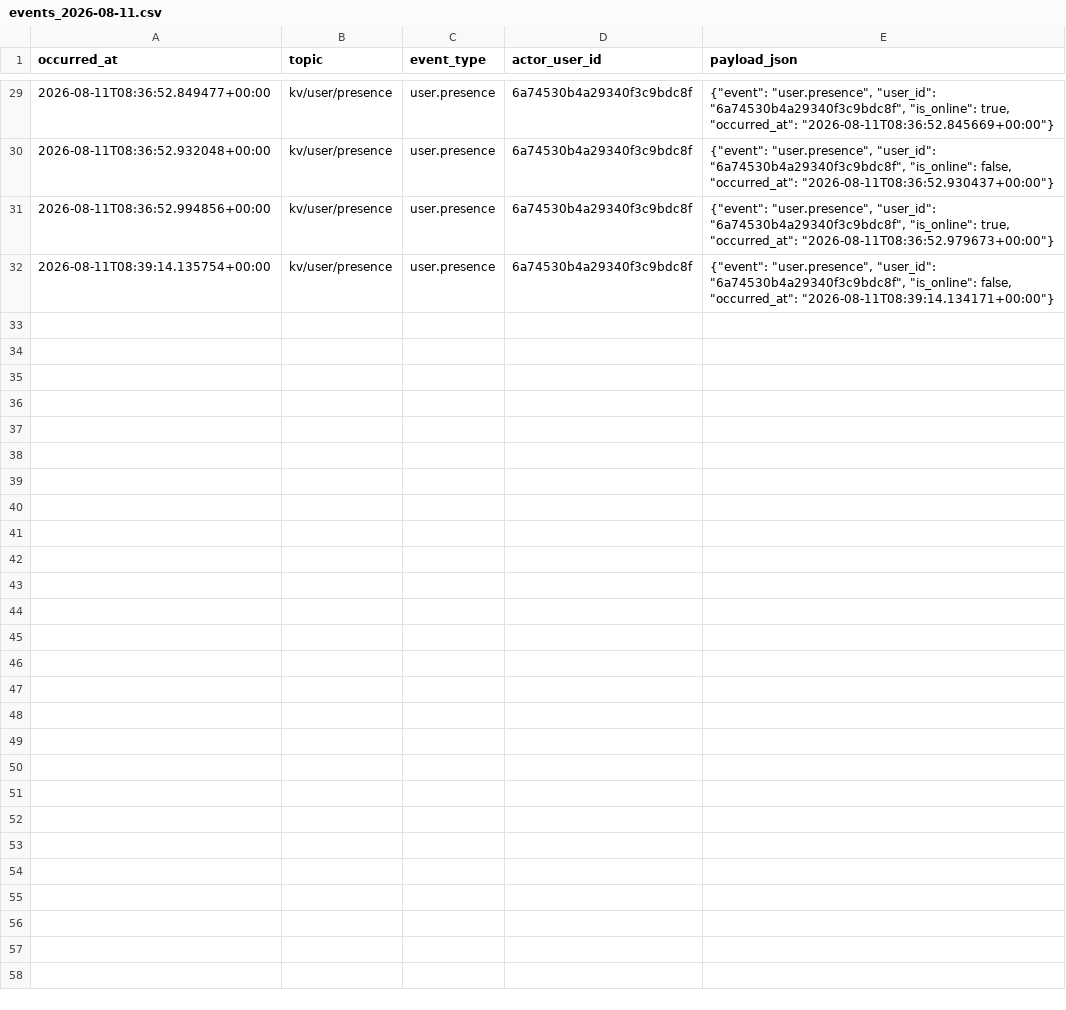
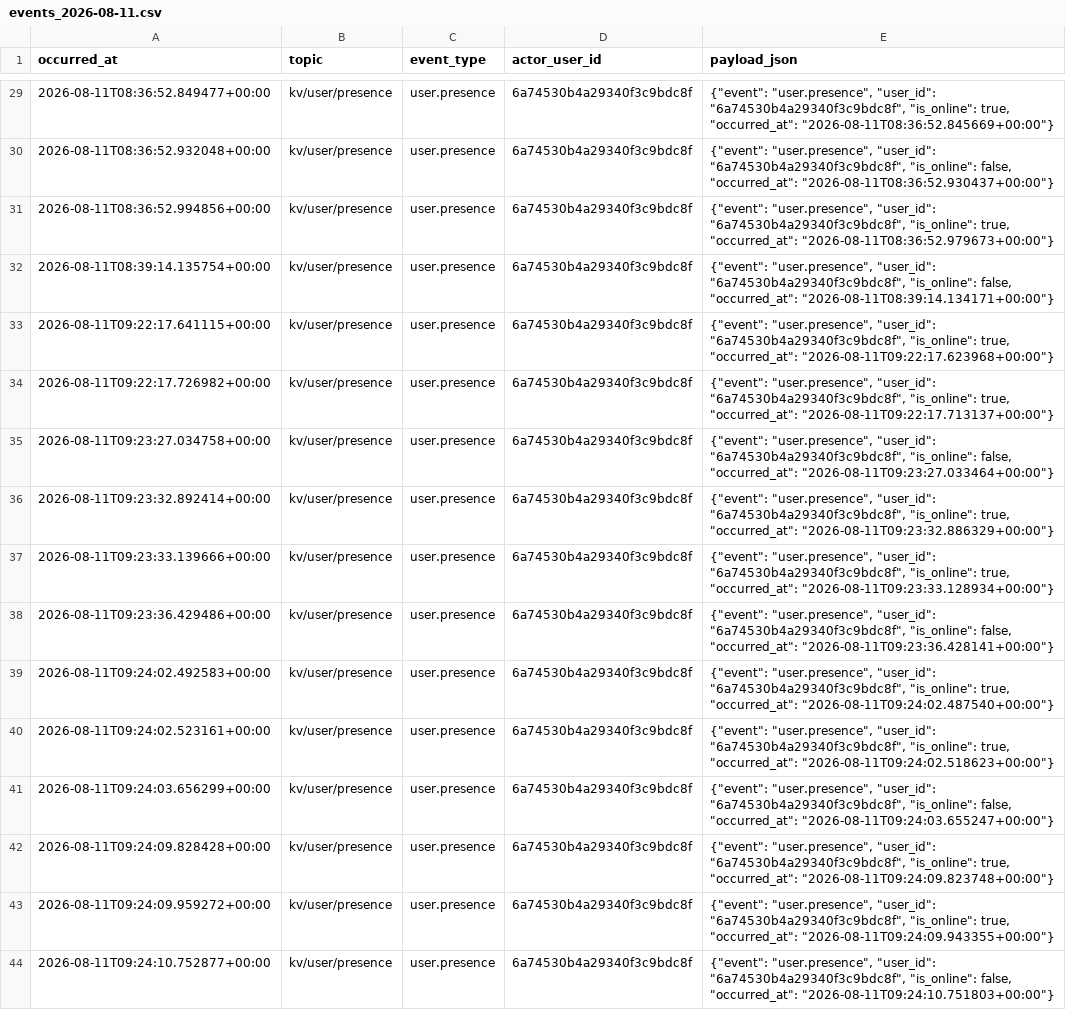
Before and after one commit to mtaliban/KUBADILISHANABACKEND, a CSV file: csv_output/events_2026-08-11.csv, drawn as a sheet; only a part is shown, gaps mark what is left out; the diff names each change by its address in the sheet, - before the commit and + after, or states it on an @@ line.

```diff
--- a/csv_output/events_2026-08-11.csv
+++ b/csv_output/events_2026-08-11.csv
+row 33: 2026-08-11T09:22:17.641115+00:00 | kv/user/presence | user.presence | 6a74530b4a29340f3c9bdc8f | {"event": "user.presence", "user_id": "6a74530b4a29340f3c9bdc8f", "is_online": true, "occurred_at": "2026-08-11T09:22:17.623968+00:00"}
+row 34: 2026-08-11T09:22:17.726982+00:00 | kv/user/presence | user.presence | 6a74530b4a29340f3c9bdc8f | {"event": "user.presence", "user_id": "6a74530b4a29340f3c9bdc8f", "is_online": true, "occurred_at": "2026-08-11T09:22:17.713137+00:00"}
+row 35: 2026-08-11T09:23:27.034758+00:00 | kv/user/presence | user.presence | 6a74530b4a29340f3c9bdc8f | {"event": "user.presence", "user_id": "6a74530b4a29340f3c9bdc8f", "is_online": false, "occurred_at": "2026-08-11T09:23:27.033464+00:00"}
+row 36: 2026-08-11T09:23:32.892414+00:00 | kv/user/presence | user.presence | 6a74530b4a29340f3c9bdc8f | {"event": "user.presence", "user_id": "6a74530b4a29340f3c9bdc8f", "is_online": true, "occurred_at": "2026-08-11T09:23:32.886329+00:00"}
+row 37: 2026-08-11T09:23:33.139666+00:00 | kv/user/presence | user.presence | 6a74530b4a29340f3c9bdc8f | {"event": "user.presence", "user_id": "6a74530b4a29340f3c9bdc8f", "is_online": true, "occurred_at": "2026-08-11T09:23:33.128934+00:00"}
+row 38: 2026-08-11T09:23:36.429486+00:00 | kv/user/presence | user.presence | 6a74530b4a29340f3c9bdc8f | {"event": "user.presence", "user_id": "6a74530b4a29340f3c9bdc8f", "is_online": false, "occurred_at": "2026-08-11T09:23:36.428141+00:00"}
+row 39: 2026-08-11T09:24:02.492583+00:00 | kv/user/presence | user.presence | 6a74530b4a29340f3c9bdc8f | {"event": "user.presence", "user_id": "6a74530b4a29340f3c9bdc8f", "is_online": true, "occurred_at": "2026-08-11T09:24:02.487540+00:00"}
+row 40: 2026-08-11T09:24:02.523161+00:00 | kv/user/presence | user.presence | 6a74530b4a29340f3c9bdc8f | {"event": "user.presence", "user_id": "6a74530b4a29340f3c9bdc8f", "is_online": true, "occurred_at": "2026-08-11T09:24:02.518623+00:00"}
+row 41: 2026-08-11T09:24:03.656299+00:00 | kv/user/presence | user.presence | 6a74530b4a29340f3c9bdc8f | {"event": "user.presence", "user_id": "6a74530b4a29340f3c9bdc8f", "is_online": false, "occurred_at": "2026-08-11T09:24:03.655247+00:00"}
+row 42: 2026-08-11T09:24:09.828428+00:00 | kv/user/presence | user.presence | 6a74530b4a29340f3c9bdc8f | {"event": "user.presence", "user_id": "6a74530b4a29340f3c9bdc8f", "is_online": true, "occurred_at": "2026-08-11T09:24:09.823748+00:00"}
+row 43: 2026-08-11T09:24:09.959272+00:00 | kv/user/presence | user.presence | 6a74530b4a29340f3c9bdc8f | {"event": "user.presence", "user_id": "6a74530b4a29340f3c9bdc8f", "is_online": true, "occurred_at": "2026-08-11T09:24:09.943355+00:00"}
+row 44: 2026-08-11T09:24:10.752877+00:00 | kv/user/presence | user.presence | 6a74530b4a29340f3c9bdc8f | {"event": "user.presence", "user_id": "6a74530b4a29340f3c9bdc8f", "is_online": false, "occurred_at": "2026-08-11T09:24:10.751803+00:00"}
```
Also changed, not shown: 2 other files.
